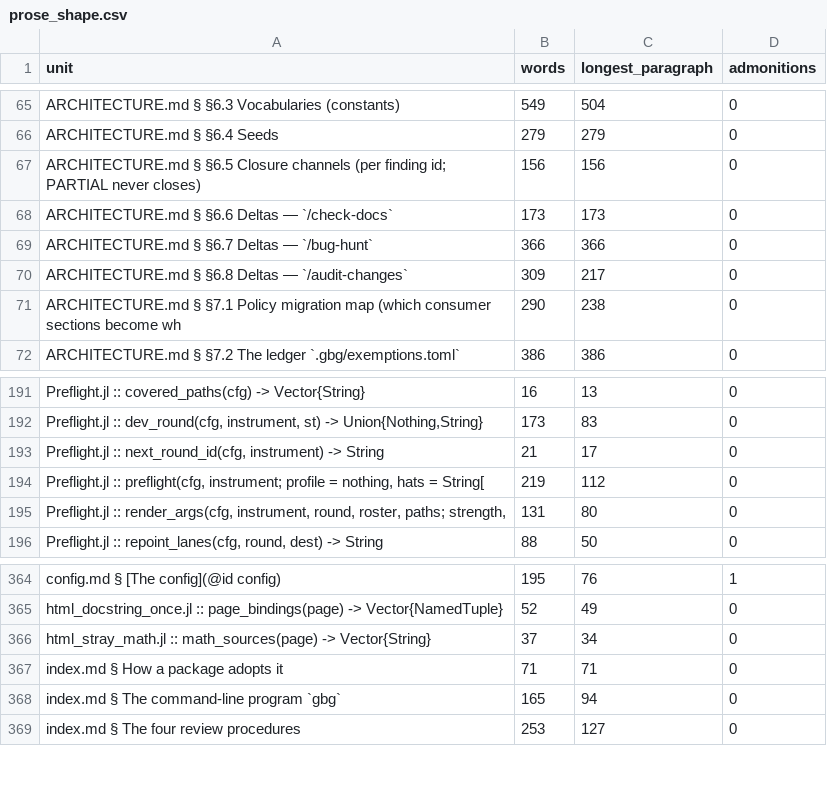
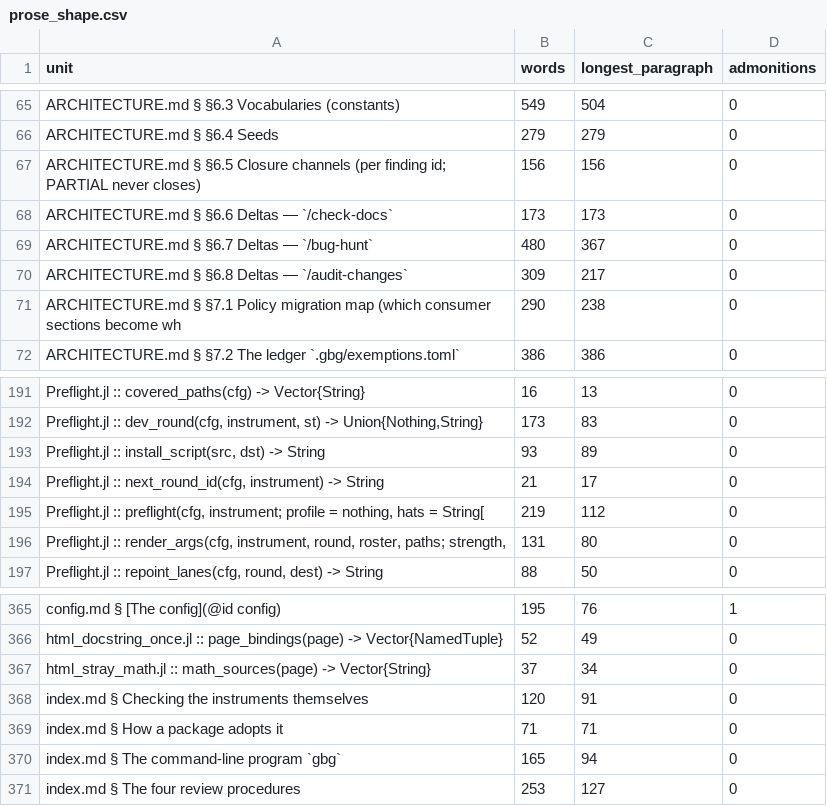
Before and after one commit to GrigorySarnitsky/GBGCodingTools.jl, a CSV file: docs/prose_shape.csv, drawn as a sheet; only a part is shown, gaps mark what is left out.

```diff
--- a/docs/prose_shape.csv
+++ b/docs/prose_shape.csv
@@ -68,3 +68,3 @@ unit,words,longest_paragraph,admonitions
 "ARCHITECTURE.md § §6.6 Deltas — `/check-docs`",173,173,0
-"ARCHITECTURE.md § §6.7 Deltas — `/bug-hunt`",366,366,0
+"ARCHITECTURE.md § §6.7 Deltas — `/bug-hunt`",480,367,0
 "ARCHITECTURE.md § §6.8 Deltas — `/audit-changes`",309,217,0
@@ -192,2 +192,3 @@ unit,words,longest_paragraph,admonitions
 "Preflight.jl :: dev_round(cfg, instrument, st) -> Union{Nothing,String}",173,83,0
+"Preflight.jl :: install_script(src, dst) -> String",93,89,0
 "Preflight.jl :: next_round_id(cfg, instrument) -> String",21,17,0
@@ -366,2 +367,3 @@ unit,words,longest_paragraph,admonitions
 "html_stray_math.jl :: math_sources(page) -> Vector{String}",37,34,0
+"index.md § Checking the instruments themselves",120,91,0
 "index.md § How a package adopts it",71,71,0
```
Also changed, not shown: 24 other files.
